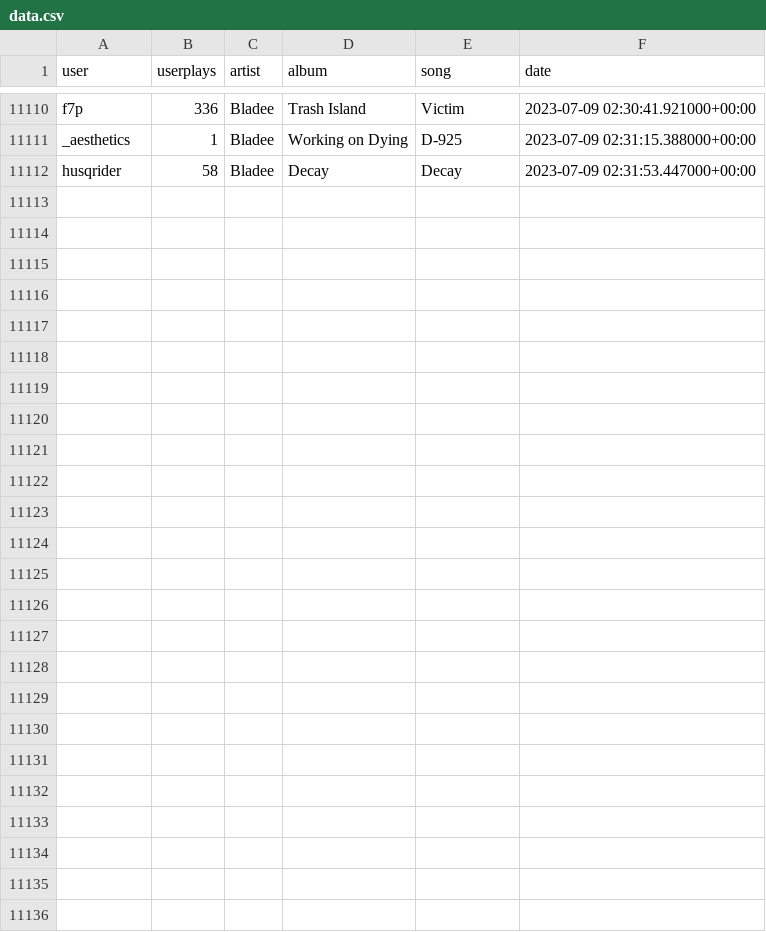
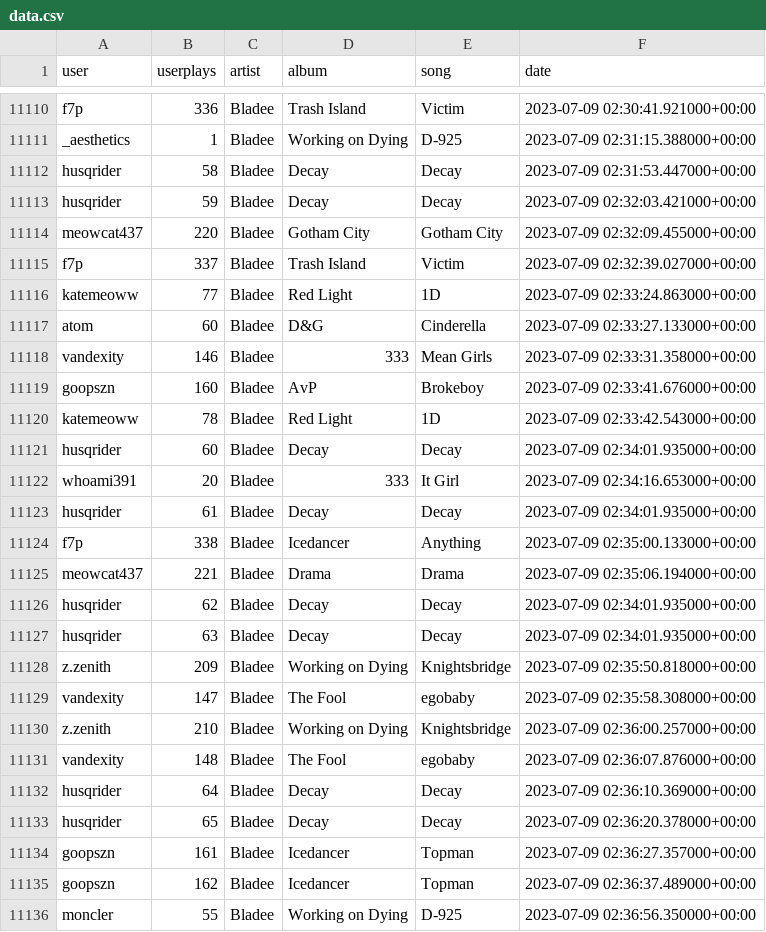
Before and after one commit to aryanvinci/data, a CSV file: data.csv, drawn as a sheet; only a part is shown, gaps mark what is left out.

Commit message:
update

```diff
--- a/data.csv
+++ b/data.csv
@@ -11112 +11112,25 @@ _aesthetics,1,Bladee,Working on Dying,D-925,2023-07-09 02:31:15.388000+00:00
 husqrider,58,Bladee,Decay,Decay,2023-07-09 02:31:53.447000+00:00
+husqrider,59,Bladee,Decay,Decay,2023-07-09 02:32:03.421000+00:00
+meowcat437,220,Bladee,Gotham City,Gotham City,2023-07-09 02:32:09.455000+00:00
+f7p,337,Bladee,Trash Island,Victim,2023-07-09 02:32:39.027000+00:00
+katemeoww,77,Bladee,Red Light,1D,2023-07-09 02:33:24.863000+00:00
+atom,60,Bladee,D&G,Cinderella,2023-07-09 02:33:27.133000+00:00
+vandexity,146,Bladee,333,Mean Girls,2023-07-09 02:33:31.358000+00:00
+goopszn,160,Bladee,AvP,Brokeboy,2023-07-09 02:33:41.676000+00:00
+katemeoww,78,Bladee,Red Light,1D,2023-07-09 02:33:42.543000+00:00
+husqrider,60,Bladee,Decay,Decay,2023-07-09 02:34:01.935000+00:00
+whoami391,20,Bladee,333,It Girl,2023-07-09 02:34:16.653000+00:00
+husqrider,61,Bladee,Decay,Decay,2023-07-09 02:34:01.935000+00:00
+f7p,338,Bladee,Icedancer,Anything,2023-07-09 02:35:00.133000+00:00
+meowcat437,221,Bladee,Drama,Drama,2023-07-09 02:35:06.194000+00:00
+husqrider,62,Bladee,Decay,Decay,2023-07-09 02:34:01.935000+00:00
+husqrider,63,Bladee,Decay,Decay,2023-07-09 02:34:01.935000+00:00
+z.zenith,209,Bladee,Working on Dying,Knightsbridge,2023-07-09 02:35:50.818000+00:00
+vandexity,147,Bladee,The Fool,egobaby,2023-07-09 02:35:58.308000+00:00
+z.zenith,210,Bladee,Working on Dying,Knightsbridge,2023-07-09 02:36:00.257000+00:00
+vandexity,148,Bladee,The Fool,egobaby,2023-07-09 02:36:07.876000+00:00
+husqrider,64,Bladee,Decay,Decay,2023-07-09 02:36:10.369000+00:00
+husqrider,65,Bladee,Decay,Decay,2023-07-09 02:36:20.378000+00:00
+goopszn,161,Bladee,Icedancer,Topman,2023-07-09 02:36:27.357000+00:00
+goopszn,162,Bladee,Icedancer,Topman,2023-07-09 02:36:37.489000+00:00
+moncler,55,Bladee,Working on Dying,D-925,2023-07-09 02:36:56.350000+00:00
```
